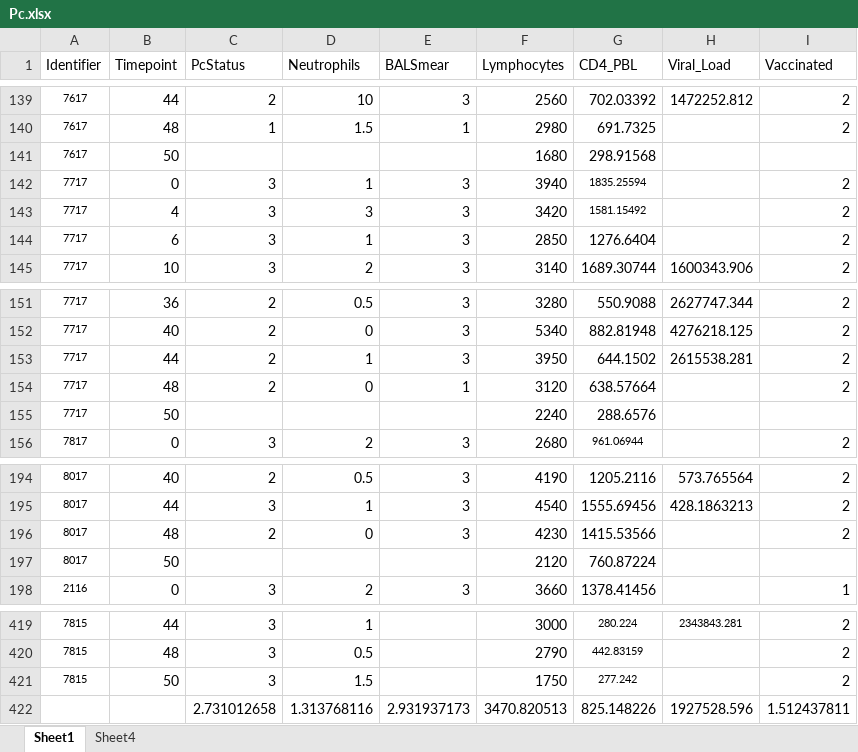
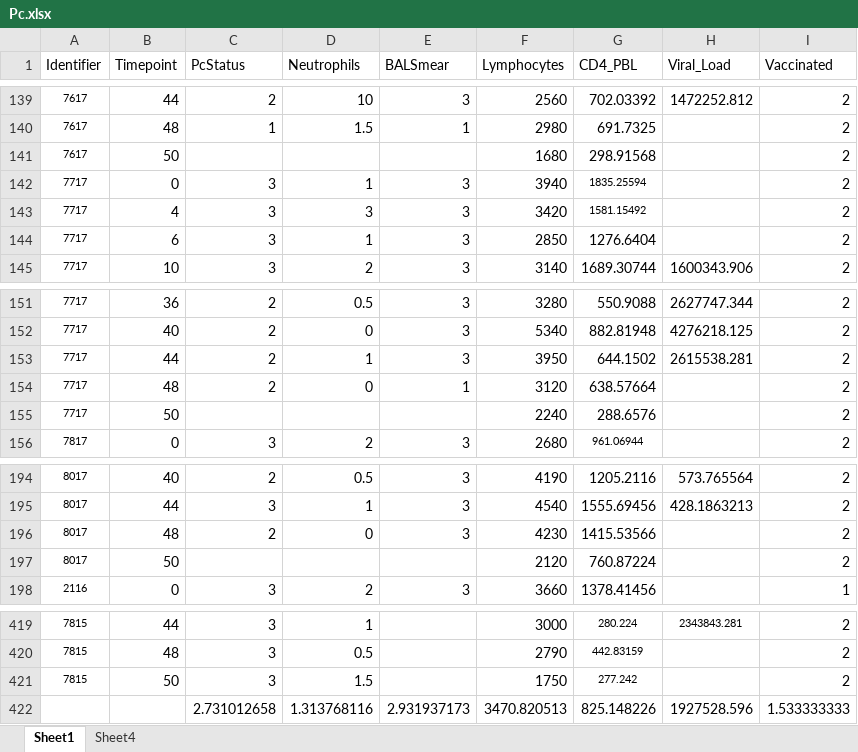
Before and after one commit to TrangQuach/EmilyRayens-Project, an Excel workbook: data/raw_data/Pc.xlsx, sheet Sheet1, drawn as a sheet; only a part is shown, gaps mark what is left out; values as stored, in another font and other column widths than the file's, no borders; the diff covers the shown part only; the diff names each change by its address in the sheet, - before the commit and + after, or states it on an @@ line.

```diff
--- a/data/raw_data/Pc.xlsx (sheet Sheet1)
+++ b/data/raw_data/Pc.xlsx (sheet Sheet1)
-I141 (Vaccinated): (empty)
+I141 (Vaccinated): 2
-I155 (Vaccinated): (empty)
+I155 (Vaccinated): 2
-I197 (Vaccinated): (empty)
+I197 (Vaccinated): 2
-I422 (Vaccinated): 1.512437811
+I422 (Vaccinated): 1.533333333
```
Also changed, not shown: 15 edited cells elsewhere in this sheet, 6 other files.
